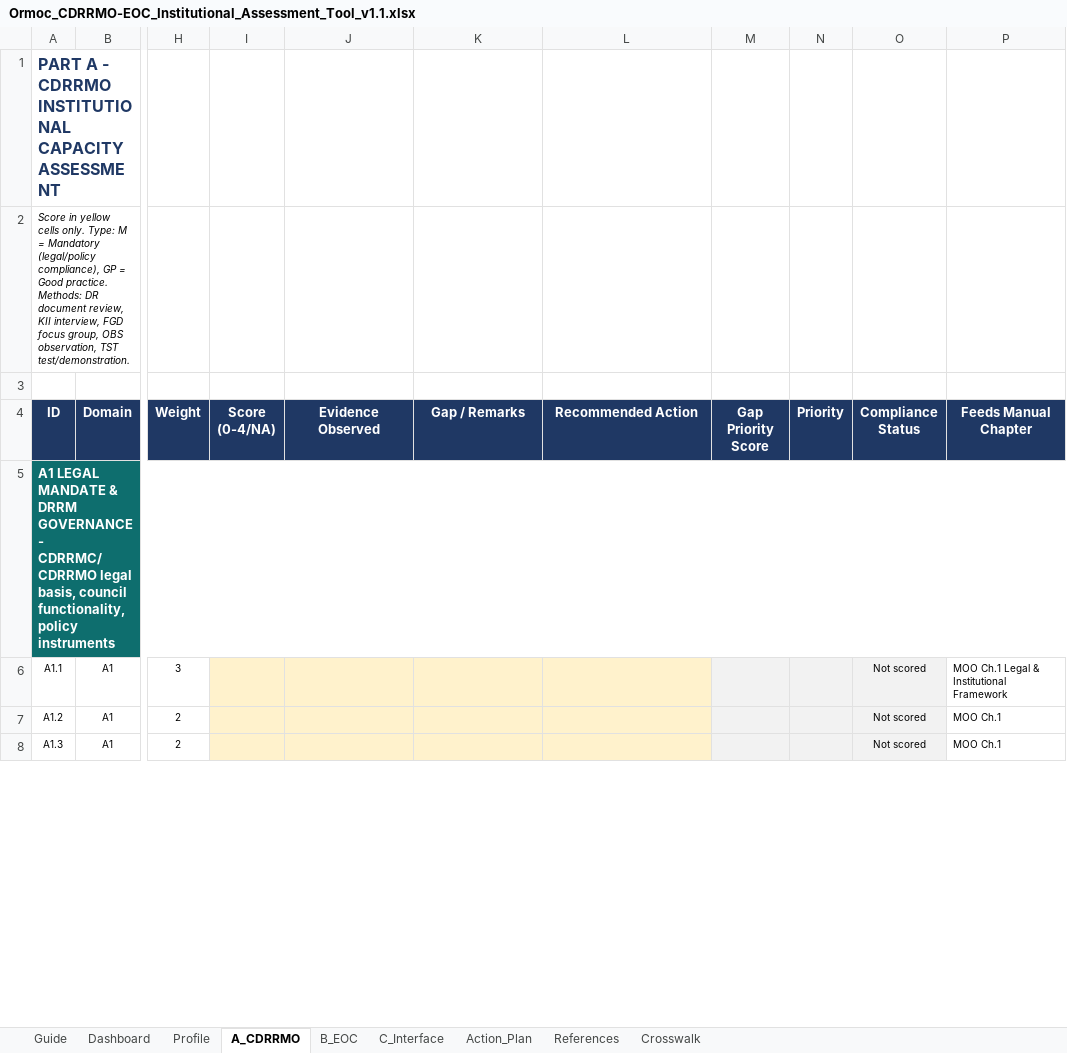
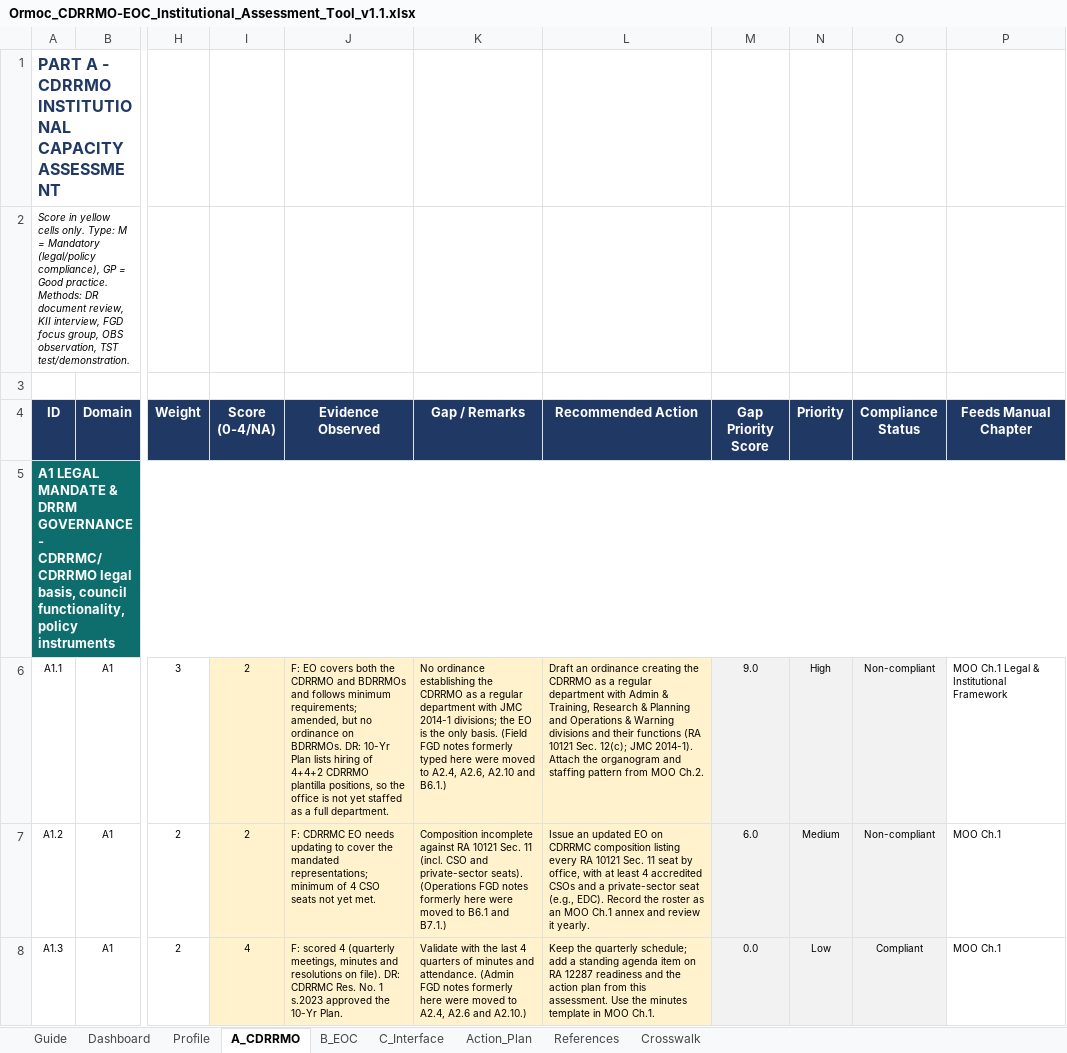
Before and after one commit to asilvainnovations/ormoc-drrmo, an Excel workbook: reference/Ormoc_CDRRMO-EOC_Institutional_Assessment_Tool_v1.1.xlsx, sheet A_CDRRMO, drawn as a sheet; only a part is shown, gaps mark what is left out; values as stored, in another font and other column widths than the file's, no borders; charts and pictures and conditional formats not drawn; the diff covers the shown part only; the diff names each change by its address in the sheet, - before the commit and + after, or states it on an @@ line.

```diff
--- a/reference/Ormoc_CDRRMO-EOC_Institutional_Assessment_Tool_v1.1.xlsx (sheet A_CDRRMO)
+++ b/reference/Ormoc_CDRRMO-EOC_Institutional_Assessment_Tool_v1.1.xlsx (sheet A_CDRRMO)
-I6:I7 (Score (0-4/NA)): (empty)
+I6:I7 (Score (0-4/NA)): 2
-J6 (Evidence Observed): (empty)
+J6 (Evidence Observed): F: EO covers both the CDRRMO and BDRRMOs and follows minimum requirements; amended, but no ordinance on BDRRMOs. DR: 10-Yr Plan lists hiring of 4+4+2 CDRRMO plantilla positions, so the office is not yet staffed as a full department.
-K6 (Gap / Remarks): (empty)
+K6 (Gap / Remarks): No ordinance establishing the CDRRMO as a regular department with JMC 2014-1 divisions; the EO is the only basis. (Field FGD notes formerly typed here were moved to A2.4, A2.6, A2.10 and B6.1.)
-L6 (Recommended Action): (empty)
+L6 (Recommended Action): Draft an ordinance creating the CDRRMO as a regular department with Admin & Training, Research & Planning and Operations & Warning divisions and their functions (RA 10121 Sec. 12(c); JMC 2014-1). Attach the organogram and staffing pattern from MOO Ch.2.
-M6 (Gap Priority Score): (empty)
+M6 (Gap Priority Score): 9.0
-N6 (Priority): (empty)
+N6 (Priority): High
-O6:O7 (Compliance Status): Not scored
+O6:O7 (Compliance Status): Non-compliant
-J7 (Evidence Observed): (empty)
+J7 (Evidence Observed): F: CDRRMC EO needs updating to cover the mandated representations; minimum of 4 CSO seats not yet met.
-K7 (Gap / Remarks): (empty)
+K7 (Gap / Remarks): Composition incomplete against RA 10121 Sec. 11 (incl. CSO and private-sector seats). (Operations FGD notes formerly here were moved to B6.1 and B7.1.)
-L7 (Recommended Action): (empty)
+L7 (Recommended Action): Issue an updated EO on CDRRMC composition listing every RA 10121 Sec. 11 seat by office, with at least 4 accredited CSOs and a private-sector seat (e.g., EDC). Record the roster as an MOO Ch.1 annex and review it yearly.
-M7 (Gap Priority Score): (empty)
+M7 (Gap Priority Score): 6.0
-N7 (Priority): (empty)
+N7 (Priority): Medium
-I8 (Score (0-4/NA)): (empty)
+I8 (Score (0-4/NA)): 4
-J8 (Evidence Observed): (empty)
+J8 (Evidence Observed): F: scored 4 (quarterly meetings, minutes and resolutions on file). DR: CDRRMC Res. No. 1 s.2023 approved the 10-Yr Plan.
-K8 (Gap / Remarks): (empty)
+K8 (Gap / Remarks): Validate with the last 4 quarters of minutes and attendance. (Admin FGD notes formerly here were moved to A2.4, A2.6 and A2.10.)
-L8 (Recommended Action): (empty)
+L8 (Recommended Action): Keep the quarterly schedule; add a standing agenda item on RA 12287 readiness and the action plan from this assessment. Use the minutes template in MOO Ch.1.
-M8 (Gap Priority Score): (empty)
+M8 (Gap Priority Score): 0.0
-N8 (Priority): (empty)
+N8 (Priority): Low
-O8 (Compliance Status): Not scored
+O8 (Compliance Status): Compliant
```
Also changed, not shown: 545 edited cells elsewhere in this sheet, sheet Action_Plan, sheet B_EOC, sheet Dashboard, sheet C_Interface, sheet Profile, hidden cells, charts or pictures.
